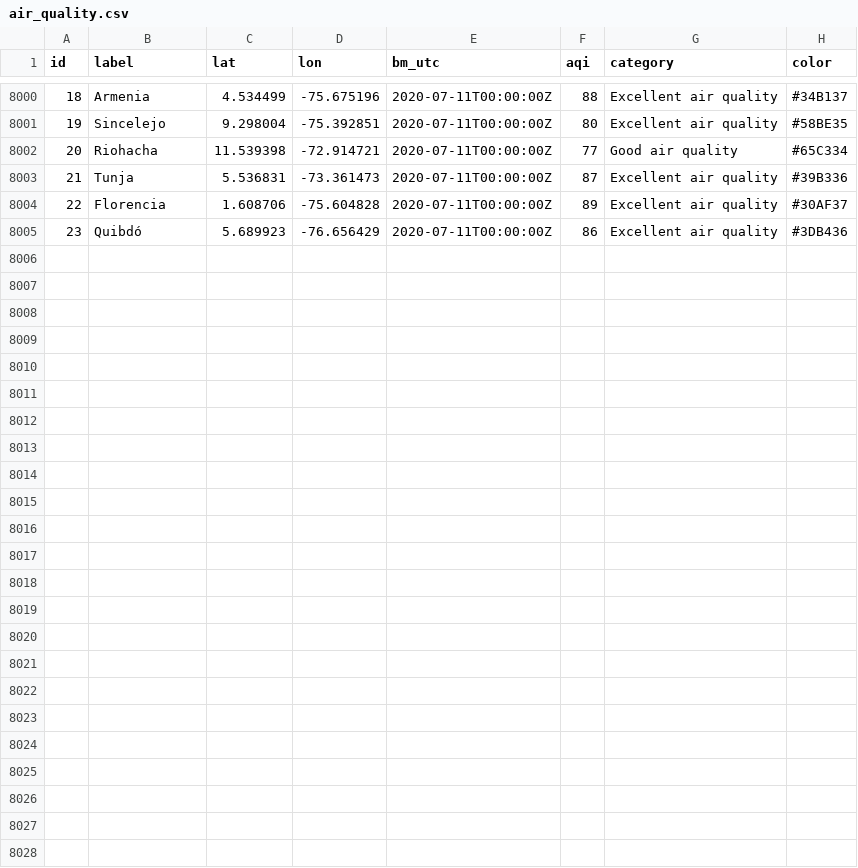
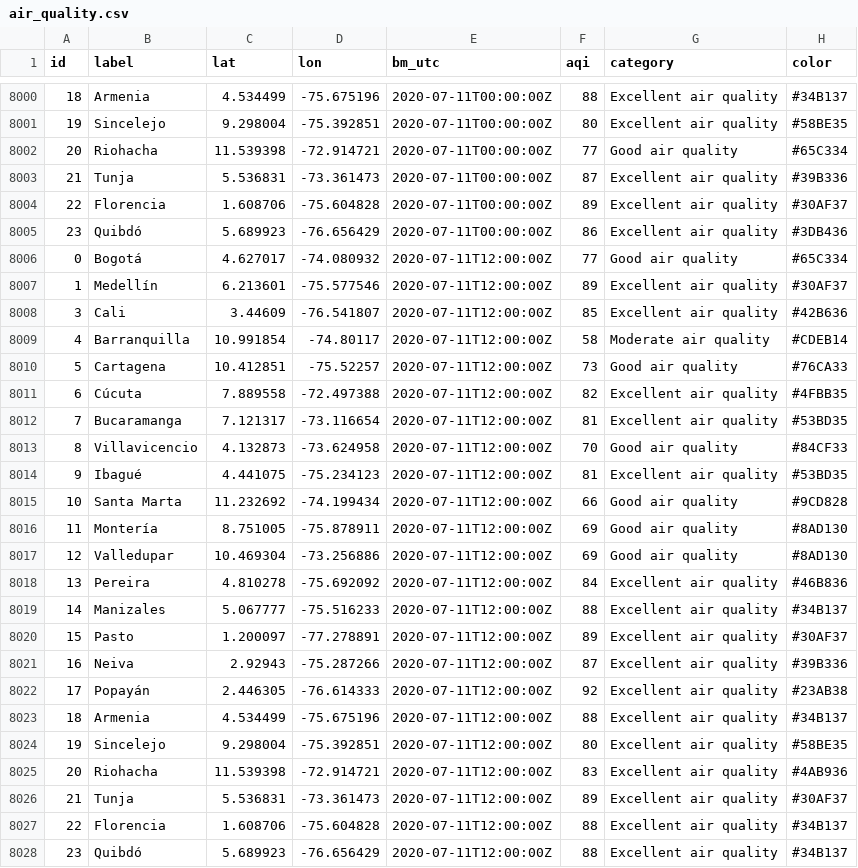
Before and after one commit to sebaxtian/breezometer-api-demo, a CSV file: output/air_quality.csv, drawn as a sheet; only a part is shown, gaps mark what is left out; the diff names each change by its address in the sheet, - before the commit and + after, or states it on an @@ line.

Commit message:
Updated at Sat Jul 11 12:21:54 UTC 2020

```diff
--- a/output/air_quality.csv
+++ b/output/air_quality.csv
+row 8006: 0 | Bogotá | 4.627017 | -74.080932 | 2020-07-11T12:00:00Z | 77 | Good air quality | #65C334
+row 8007: 1 | Medellín | 6.213601 | -75.577546 | 2020-07-11T12:00:00Z | 89 | Excellent air quality | #30AF37
+row 8008: 3 | Cali | 3.44609 | -76.541807 | 2020-07-11T12:00:00Z | 85 | Excellent air quality | #42B636
+row 8009: 4 | Barranquilla | 10.991854 | -74.80117 | 2020-07-11T12:00:00Z | 58 | Moderate air quality | #CDEB14
+row 8010: 5 | Cartagena | 10.412851 | -75.52257 | 2020-07-11T12:00:00Z | 73 | Good air quality | #76CA33
+row 8011: 6 | Cúcuta | 7.889558 | -72.497388 | 2020-07-11T12:00:00Z | 82 | Excellent air quality | #4FBB35
+row 8012: 7 | Bucaramanga | 7.121317 | -73.116654 | 2020-07-11T12:00:00Z | 81 | Excellent air quality | #53BD35
+row 8013: 8 | Villavicencio | 4.132873 | -73.624958 | 2020-07-11T12:00:00Z | 70 | Good air quality | #84CF33
+row 8014: 9 | Ibagué | 4.441075 | -75.234123 | 2020-07-11T12:00:00Z | 81 | Excellent air quality | #53BD35
+row 8015: 10 | Santa Marta | 11.232692 | -74.199434 | 2020-07-11T12:00:00Z | 66 | Good air quality | #9CD828
+row 8016: 11 | Montería | 8.751005 | -75.878911 | 2020-07-11T12:00:00Z | 69 | Good air quality | #8AD130
+row 8017: 12 | Valledupar | 10.469304 | -73.256886 | 2020-07-11T12:00:00Z | 69 | Good air quality | #8AD130
+row 8018: 13 | Pereira | 4.810278 | -75.692092 | 2020-07-11T12:00:00Z | 84 | Excellent air quality | #46B836
+row 8019: 14 | Manizales | 5.067777 | -75.516233 | 2020-07-11T12:00:00Z | 88 | Excellent air quality | #34B137
+row 8020: 15 | Pasto | 1.200097 | -77.278891 | 2020-07-11T12:00:00Z | 89 | Excellent air quality | #30AF37
+row 8021: 16 | Neiva | 2.92943 | -75.287266 | 2020-07-11T12:00:00Z | 87 | Excellent air quality | #39B336
+row 8022: 17 | Popayán | 2.446305 | -76.614333 | 2020-07-11T12:00:00Z | 92 | Excellent air quality | #23AB38
+row 8023: 18 | Armenia | 4.534499 | -75.675196 | 2020-07-11T12:00:00Z | 88 | Excellent air quality | #34B137
+row 8024: 19 | Sincelejo | 9.298004 | -75.392851 | 2020-07-11T12:00:00Z | 80 | Excellent air quality | #58BE35
+row 8025: 20 | Riohacha | 11.539398 | -72.914721 | 2020-07-11T12:00:00Z | 83 | Excellent air quality | #4AB936
+row 8026: 21 | Tunja | 5.536831 | -73.361473 | 2020-07-11T12:00:00Z | 89 | Excellent air quality | #30AF37
+row 8027: 22 | Florencia | 1.608706 | -75.604828 | 2020-07-11T12:00:00Z | 88 | Excellent air quality | #34B137
+row 8028: 23 | Quibdó | 5.689923 | -76.656429 | 2020-07-11T12:00:00Z | 88 | Excellent air quality | #34B137
```
